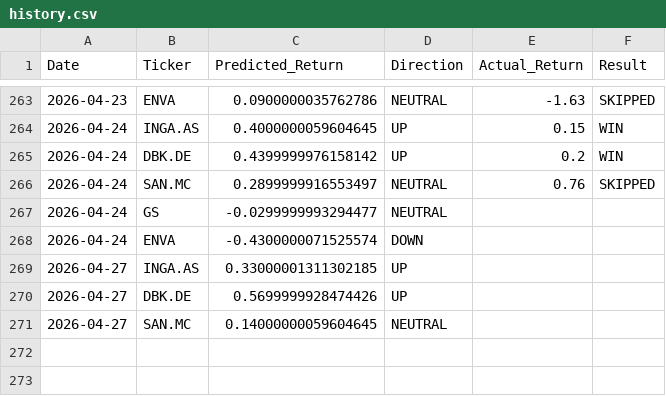
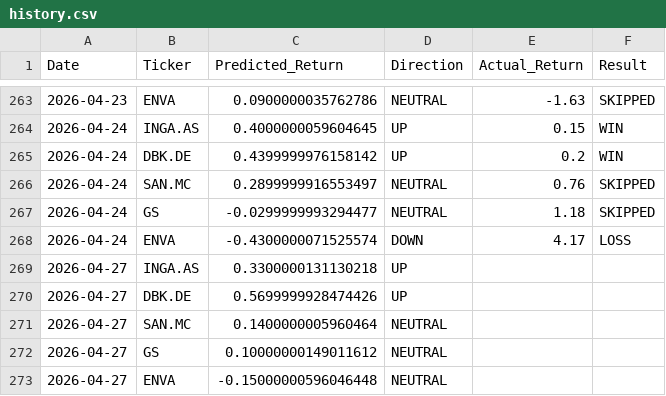
Before and after one commit to dimos-xe/stock-prediction-bot, a CSV file: history.csv, drawn as a sheet; only a part is shown, gaps mark what is left out.

Commit message:
📈 Update US prediction history [skip ci]

```diff
--- a/history.csv
+++ b/history.csv
@@ -266,6 +266,8 @@ Date,Ticker,Predicted_Return,Direction,Actual_Return,Result
 2026-04-24,SAN.MC,0.2899999916553497,NEUTRAL,0.76,SKIPPED
-2026-04-24,GS,-0.0299999993294477,NEUTRAL,,
-2026-04-24,ENVA,-0.4300000071525574,DOWN,,
-2026-04-27,INGA.AS,0.33000001311302185,UP,,
+2026-04-24,GS,-0.0299999993294477,NEUTRAL,1.18,SKIPPED
+2026-04-24,ENVA,-0.4300000071525574,DOWN,4.17,LOSS
+2026-04-27,INGA.AS,0.3300000131130218,UP,,
 2026-04-27,DBK.DE,0.5699999928474426,UP,,
-2026-04-27,SAN.MC,0.14000000059604645,NEUTRAL,,
+2026-04-27,SAN.MC,0.1400000005960464,NEUTRAL,,
+2026-04-27,GS,0.10000000149011612,NEUTRAL,,
+2026-04-27,ENVA,-0.15000000596046448,NEUTRAL,,
```
